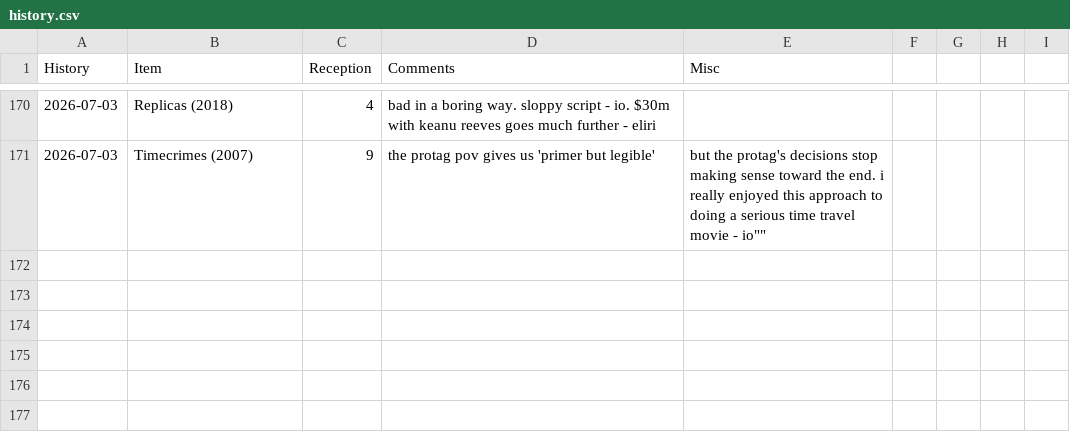
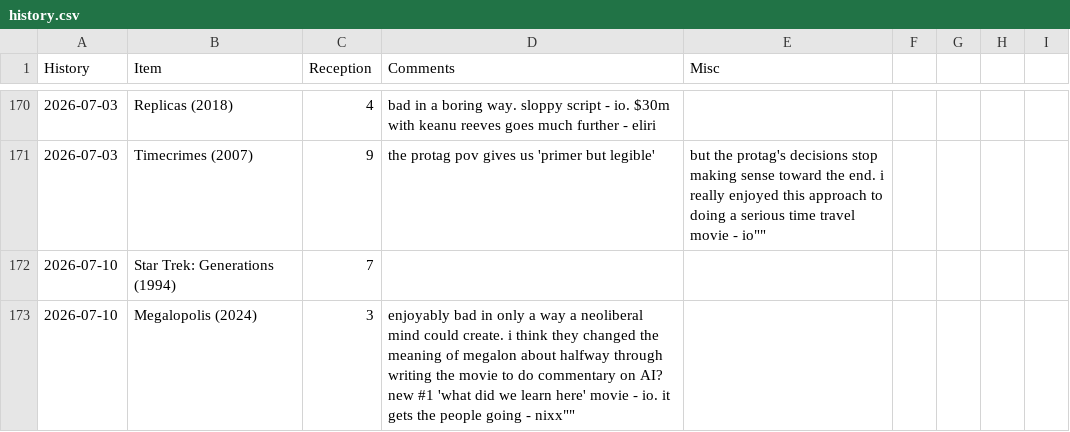
Before and after one commit to graevy/badscifi, a CSV file: history.csv, drawn as a sheet; only a part is shown, gaps mark what is left out.

```diff
--- a/history.csv
+++ b/history.csv
@@ -171 +171,3 @@ History,Item,Reception,Comments,Misc
 2026-07-03,Timecrimes (2007),9,""the protag pov gives us 'primer but legible', but the protag's decisions stop making sense toward the end. i really enjoyed this approach to doing a serious time travel movie - io""
+2026-07-10,Star Trek: Generations (1994),7
+2026-07-10,Megalopolis (2024),3,""enjoyably bad in only a way a neoliberal mind could create. i think they changed the meaning of megalon about halfway through writing the movie to do commentary on AI? new #1 'what did we learn here' movie - io. it gets the people going - nixx""
```
Also changed, not shown: 1 other file.
